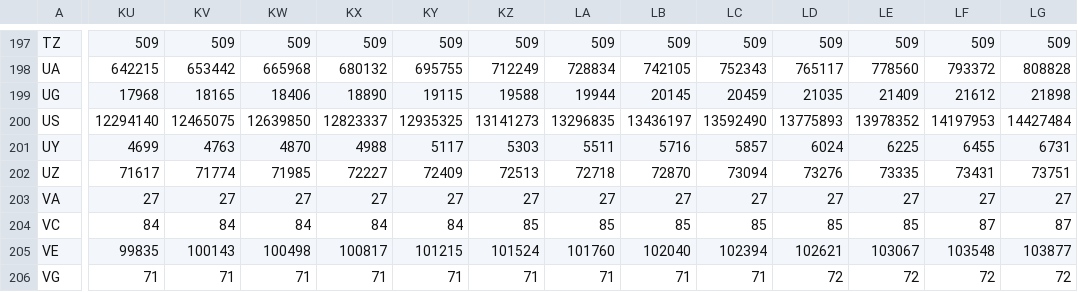
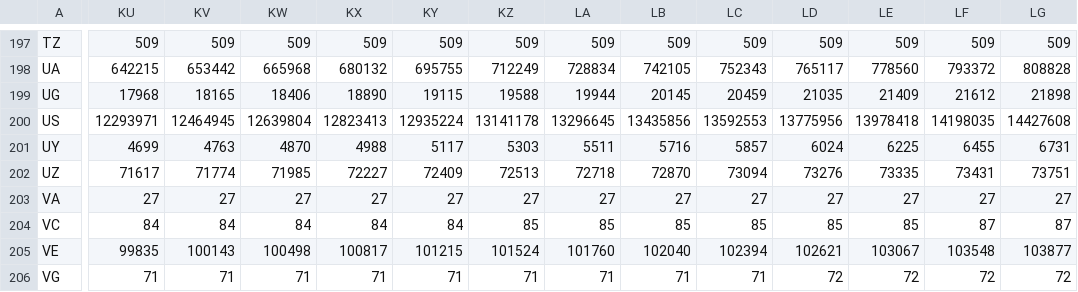
Before and after one commit to jjbeto/talkPy4JavaDevResources, a CSV file: johns_hopkins/time_series_covid19_confirmed_global.csv, drawn as a sheet; only a part is shown, gaps mark what is left out; the diff covers the shown part only; the diff names each change by its address in the sheet, - before the commit and + after, or states it on an @@ line.

```diff
--- a/johns_hopkins/time_series_covid19_confirmed_global.csv
+++ b/johns_hopkins/time_series_covid19_confirmed_global.csv
-KU200: 12294140
+KU200: 12293971
-KV200: 12465075
+KV200: 12464945
-KW200: 12639850
+KW200: 12639804
-KX200: 12823337
+KX200: 12823413
-KY200: 12935325
+KY200: 12935224
-KZ200: 13141273
+KZ200: 13141178
-LA200: 13296835
+LA200: 13296645
-LB200: 13436197
+LB200: 13435856
-LC200: 13592490
+LC200: 13592553
-LD200: 13775893
+LD200: 13775956
-LE200: 13978352
+LE200: 13978418
-LF200: 14197953
+LF200: 14198035
-LG200: 14427484
+LG200: 14427608
```
Also changed, not shown: 10 edited cells elsewhere in this file, johns_hopkins/time_series_covid19_deaths_global.csv.
